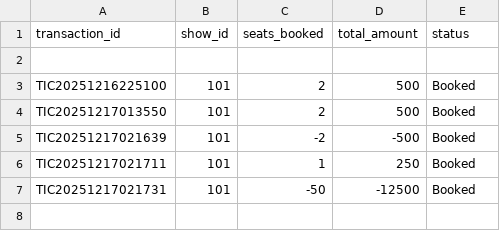
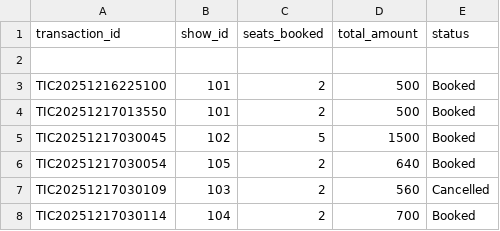
Before and after one commit to krishshinde2128-glitch/Movie-Ticket-Sales-Tracker, a CSV file: sales.csv, drawn as a sheet.

```diff
--- a/sales.csv
+++ b/sales.csv
@@ -4,4 +4,5 @@ TIC20251216225100,101,2,500,Booked
 TIC20251217013550,101,2,500,Booked
-TIC20251217021639,101,-2,-500,Booked
-TIC20251217021711,101,1,250,Booked
-TIC20251217021731,101,-50,-12500,Booked
+TIC20251217030045,102,5,1500,Booked
+TIC20251217030054,105,2,640,Booked
+TIC20251217030109,103,2,560,Cancelled
+TIC20251217030114,104,2,700,Booked
```
Also changed, not shown: 2 other files.
